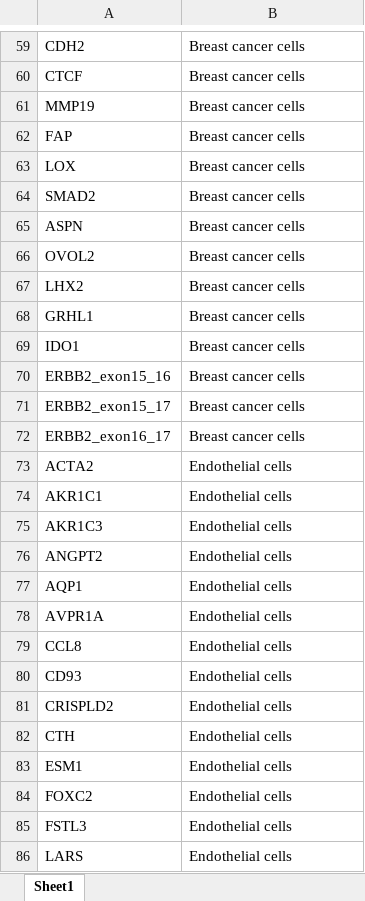
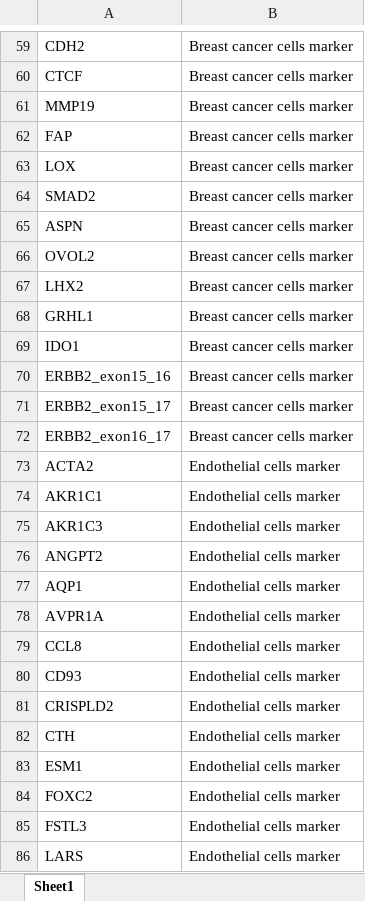
Before and after one commit to jginz/SCCodes, an Excel workbook: XeniumBreastPython.xlsx, sheet Sheet1, drawn as a sheet; only a part is shown, gaps mark what is left out; values as stored, in another font and other column widths than the file's, no borders; the diff covers the shown part only; the diff names each change by its address in the sheet, - before the commit and + after, or states it on an @@ line.

```diff
--- a/XeniumBreastPython.xlsx (sheet Sheet1)
+++ b/XeniumBreastPython.xlsx (sheet Sheet1)
-B59:B72: Breast cancer cells
+B59:B72: Breast cancer cells marker
-B73:B86: Endothelial cells
+B73:B86: Endothelial cells marker
```
Also changed, not shown: 307 edited cells elsewhere in this sheet.
